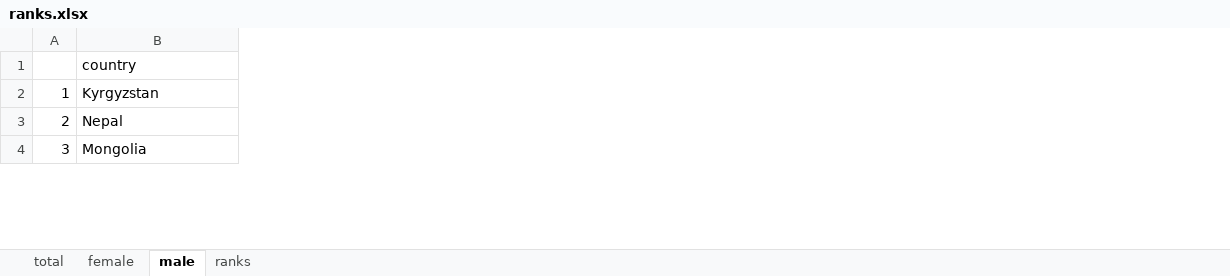
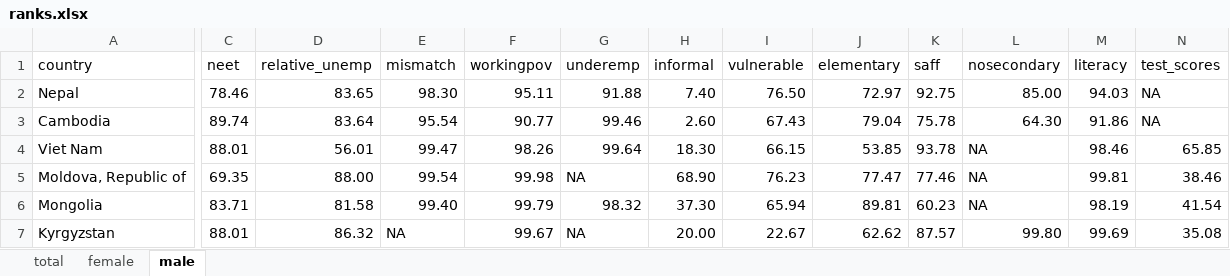
Before and after one commit to bkudrzycki/youth-lmi, an Excel workbook: ranks.xlsx, sheet male, drawn as a sheet; only a part is shown, gaps mark what is left out; values as stored, in another font and other column widths than the file's, no cell formats; removed rows and columns are numbered as before the commit, all else as after; rows hold the shown columns only; the diff covers the shown part only; the diff names each change by its address in the sheet, - before the commit and + after, or states it on an @@ line.

```diff
--- a/ranks.xlsx (sheet male)
+++ b/ranks.xlsx (sheet male)
-sheet tab: ranks
-column A, rows 3-4: 2 | 3
+column C (neet), row 2: 78.46; row 6: 83.71
+column D (relative_unemp), row 2: 83.65; row 6: 81.58
+column E (mismatch), row 2: 98.30; row 6: 99.40
+column F (workingpov), row 2: 95.11; row 6: 99.79
+column G (underemp), row 2: 91.88; row 6: 98.32
+column H (informal), row 2: 7.40; row 6: 37.30
+column I (vulnerable), row 2: 76.50; row 6: 65.94
+column J (elementary), row 2: 72.97; row 6: 89.81
+column K (saff), row 2: 92.75; row 6: 60.23
+column L (nosecondary), row 2: 85.00; row 6: NA
+column M (literacy), row 2: 94.03; row 6: 98.19
+column N (test_scores), row 2: NA; row 6: 41.54
-row 2: 1 | Kyrgyzstan
+row 3: Cambodia | 89.74 | 83.64 | 95.54 | 90.77 | 99.46 | 2.60 | 67.43 | 79.04 | 75.78 | 64.30 | 91.86 | NA
+row 4: Viet Nam | 88.01 | 56.01 | 99.47 | 98.26 | 99.64 | 18.30 | 66.15 | 53.85 | 93.78 | NA | 98.46 | 65.85
+row 5: Moldova, Republic of | 69.35 | 88.00 | 99.54 | 99.98 | NA | 68.90 | 76.23 | 77.47 | 77.46 | NA | 99.81 | 38.46
+row 7: Kyrgyzstan | 88.01 | 86.32 | NA | 99.67 | NA | 20.00 | 22.67 | 62.62 | 87.57 | 99.80 | 99.69 | 35.08
```
Also changed, not shown: 59 added rows, 20 removed rows and 74 edited cells elsewhere in this sheet, sheet female, sheet total, cell formats, 6 other files.
